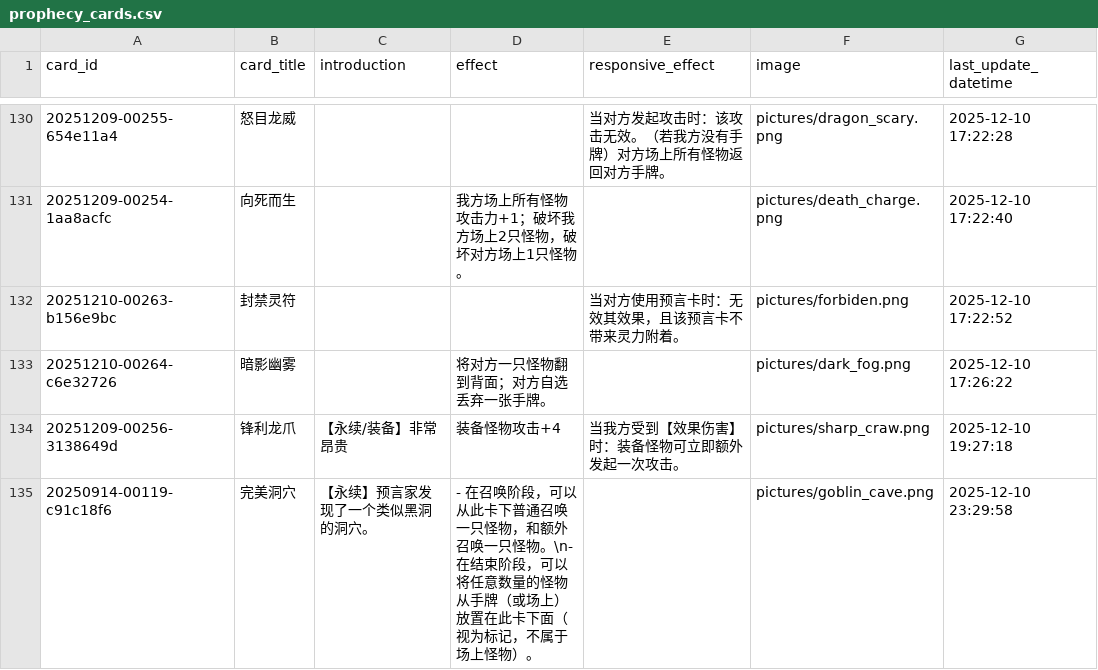
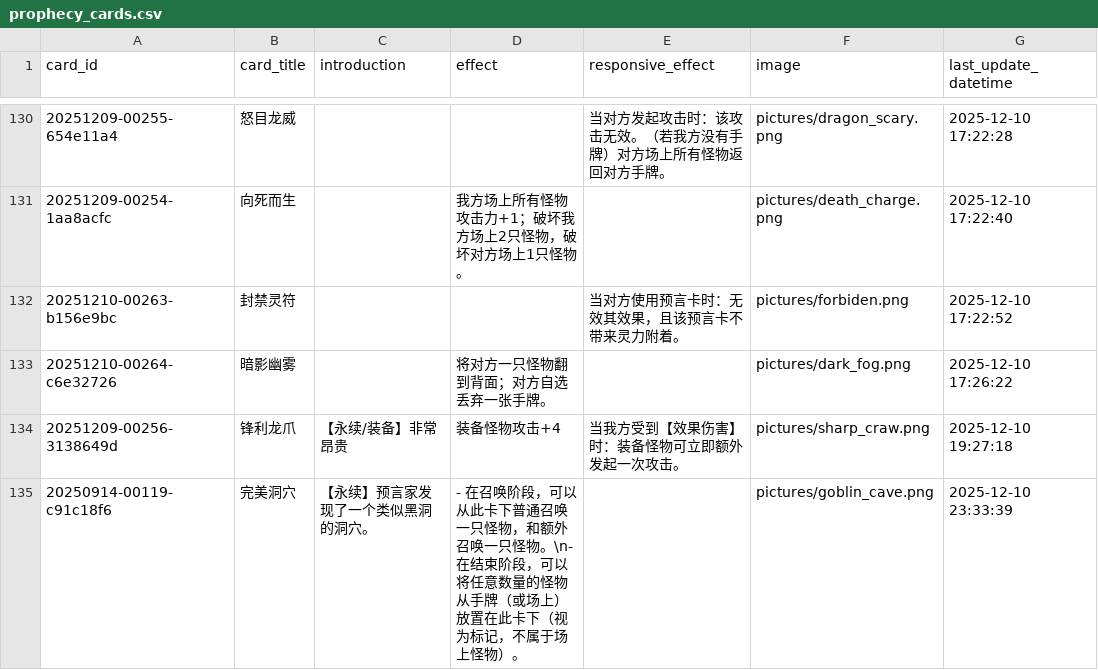
Before and after one commit to Apollo1840/BoardGame, a CSV file: GemuLand/prophecy_cards.csv, drawn as a sheet; only a part is shown, gaps mark what is left out.

```diff
--- a/GemuLand/prophecy_cards.csv
+++ b/GemuLand/prophecy_cards.csv
@@ -134,2 +134,2 @@ card_id|card_title|introduction|effect|responsive_effect|image|last_update_datet
 20251209-00256-3138649d|锋利龙爪|【永续/装备】非常昂贵|装备怪物攻击+4|当我方受到【效果伤害】时：装备怪物可立即额外发起一次攻击。|pictures/sharp_craw.png|2025-12-10 19:27:18
-20250914-00119-c91c18f6|完美洞穴|【永续】预言家发现了一个类似黑洞的洞穴。|- 在召唤阶段，可以从此卡下普通召唤一只怪物，和额外召唤一只怪物。\n- 在结束阶段，可以将任意数量的怪物从手牌（或场上）放置在此卡下面（视为标记，不属于场上怪物）。||pictures/goblin_cave.png|2025-12-10 23:29:58
+20250914-00119-c91c18f6|完美洞穴|【永续】预言家发现了一个类似黑洞的洞穴。|- 在召唤阶段，可以从此卡下普通召唤一只怪物，和额外召唤一只怪物。\n- 在结束阶段，可以将任意数量的怪物从手牌（或场上）放置在此卡下（视为标记，不属于场上怪物）。||pictures/goblin_cave.png|2025-12-10 23:33:39
```
Also changed, not shown: 1 other file.
